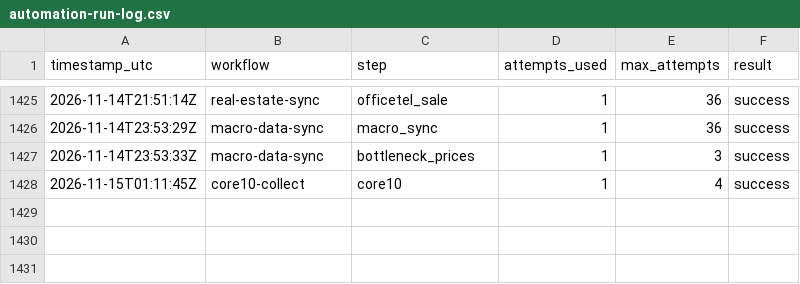
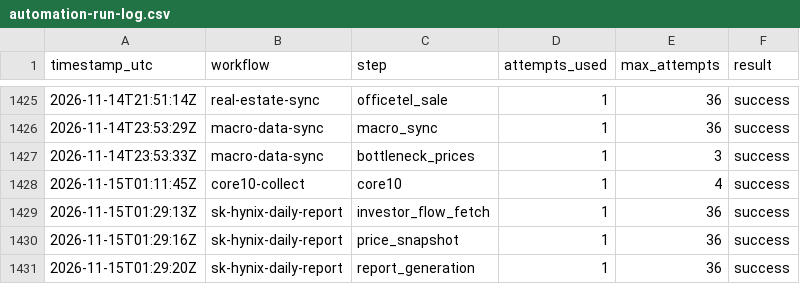
Before and after one commit to stevekoo-ai/Repo_name, a CSV file: sources/automation-run-log.csv, drawn as a sheet; only a part is shown, gaps mark what is left out; the diff names each change by its address in the sheet, - before the commit and + after, or states it on an @@ line.

```diff
--- a/sources/automation-run-log.csv
+++ b/sources/automation-run-log.csv
+row 1429: 2026-11-15T01:29:13Z | sk-hynix-daily-report | investor_flow_fetch | 1 | 36 | success
+row 1430: 2026-11-15T01:29:16Z | sk-hynix-daily-report | price_snapshot | 1 | 36 | success
+row 1431: 2026-11-15T01:29:20Z | sk-hynix-daily-report | report_generation | 1 | 36 | success
```
Also changed, not shown: sources/kr-index-quote.csv, sources/portfolio-etf-nav.csv, 5 other files.
